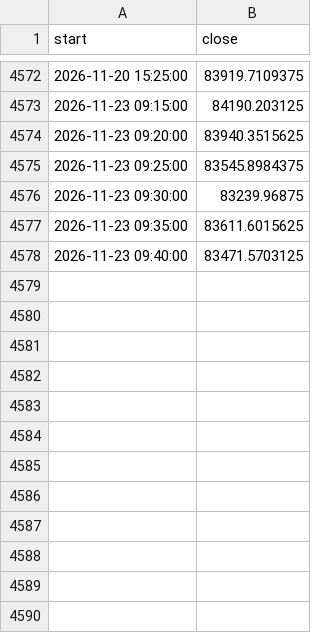
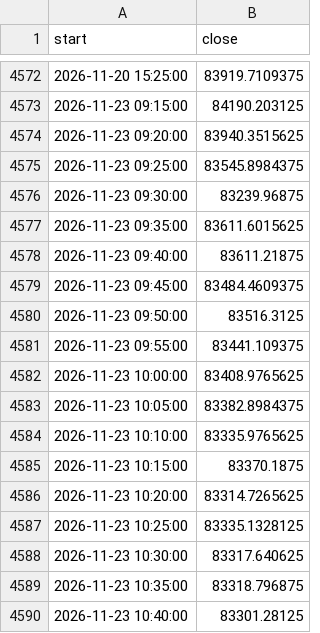
Before and after one commit to Parth1501/nse-swing-data, a CSV file: data/sensex_trend/sensex_5m.csv, drawn as a sheet; only a part is shown, gaps mark what is left out.

```diff
--- a/data/sensex_trend/sensex_5m.csv
+++ b/data/sensex_trend/sensex_5m.csv
@@ -4577,2 +4577,14 @@ start,close
 2026-11-23 09:35:00,83611.6015625
-2026-11-23 09:40:00,83471.5703125
+2026-11-23 09:40:00,83611.21875
+2026-11-23 09:45:00,83484.4609375
+2026-11-23 09:50:00,83516.3125
+2026-11-23 09:55:00,83441.109375
+2026-11-23 10:00:00,83408.9765625
+2026-11-23 10:05:00,83382.8984375
+2026-11-23 10:10:00,83335.9765625
+2026-11-23 10:15:00,83370.1875
+2026-11-23 10:20:00,83314.7265625
+2026-11-23 10:25:00,83335.1328125
+2026-11-23 10:30:00,83317.640625
+2026-11-23 10:35:00,83318.796875
+2026-11-23 10:40:00,83301.28125
```
Also changed, not shown: data/nifty_trend/nifty_5m.csv, data/oc_learning/pattern_library.csv, 32 other files.
